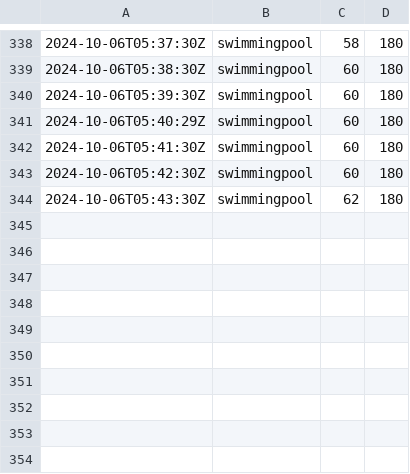
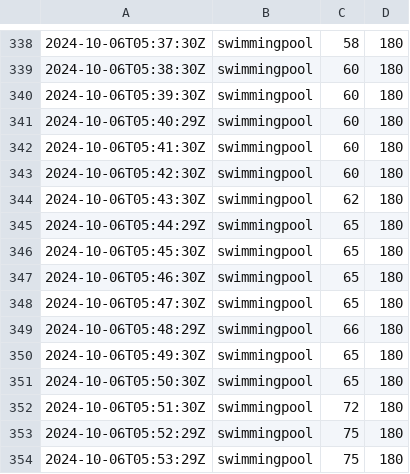
Before and after one commit to chechiachang/sc-stat-data, a CSV file: yilan/swimmingpool/2024-10-6.csv, drawn as a sheet; only a part is shown, gaps mark what is left out; the diff names each change by its address in the sheet, - before the commit and + after, or states it on an @@ line.

Commit message:
chore: upload data on 2024-10-6

```diff
--- a/yilan/swimmingpool/2024-10-6.csv
+++ b/yilan/swimmingpool/2024-10-6.csv
+row 345: 2024-10-06T05:44:29Z | swimmingpool | 65 | 180
+row 346: 2024-10-06T05:45:30Z | swimmingpool | 65 | 180
+row 347: 2024-10-06T05:46:30Z | swimmingpool | 65 | 180
+row 348: 2024-10-06T05:47:30Z | swimmingpool | 65 | 180
+row 349: 2024-10-06T05:48:29Z | swimmingpool | 66 | 180
+row 350: 2024-10-06T05:49:30Z | swimmingpool | 65 | 180
+row 351: 2024-10-06T05:50:30Z | swimmingpool | 65 | 180
+row 352: 2024-10-06T05:51:30Z | swimmingpool | 72 | 180
+row 353: 2024-10-06T05:52:29Z | swimmingpool | 75 | 180
+row 354: 2024-10-06T05:53:29Z | swimmingpool | 75 | 180
```
Also changed, not shown: yilan/gym/2024-10-6.csv.
